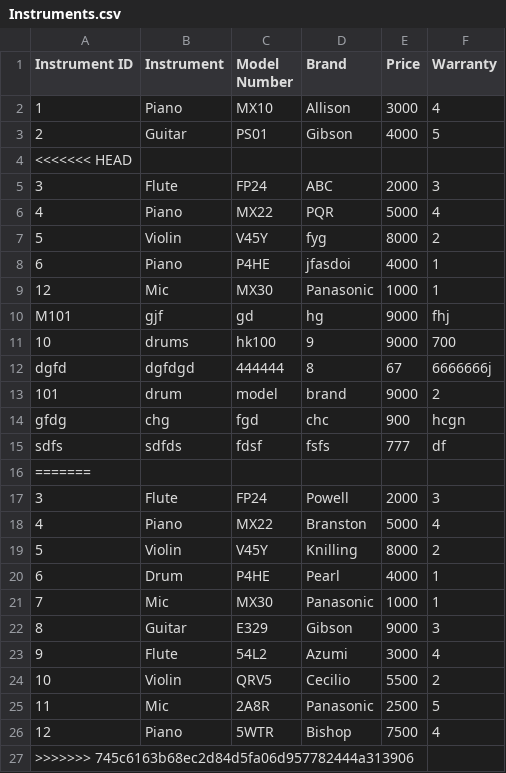
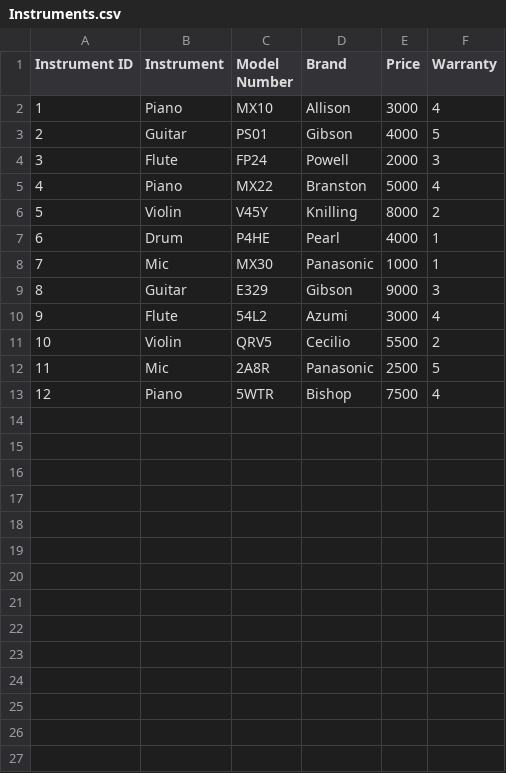
Before and after one commit to rabina575/Emerging-CW, a CSV file: build/classes/CSV_Files/Instruments.csv, drawn as a sheet; the diff names each change by its address in the sheet, - before the commit and + after, or states it on an @@ line.

```diff
--- a/build/classes/CSV_Files/Instruments.csv
+++ b/build/classes/CSV_Files/Instruments.csv
-row 4: <<<<<<< HEAD
-row 5: 3 | Flute | FP24 | ABC | 2000 | 3
-row 6: 4 | Piano | MX22 | PQR | 5000 | 4
-row 7: 5 | Violin | V45Y | fyg | 8000 | 2
-row 8: 6 | Piano | P4HE | jfasdoi | 4000 | 1
-row 9: 12 | Mic | MX30 | Panasonic | 1000 | 1
-row 10: M101 | gjf | gd | hg | 9000 | fhj
-row 11: 10 | drums | hk100 | 9 | 9000 | 700
-row 12: dgfd | dgfdgd | 444444 | 8 | 67 | 6666666j
-row 13: 101 | drum | model | brand | 9000 | 2
-row 14: gfdg | chg | fgd | chc | 900 | hcgn
-row 15: sdfs | sdfds | fdsf | fsfs | 777 | df
-row 16: =======
-row 27: >>>>>>> 745c6163b68ec2d84d5fa06d957782444a313906
```
Also changed, not shown: build/classes/CSV_Files/Members.csv, src/CSV_Files/Instruments.csv, 7 other files.
